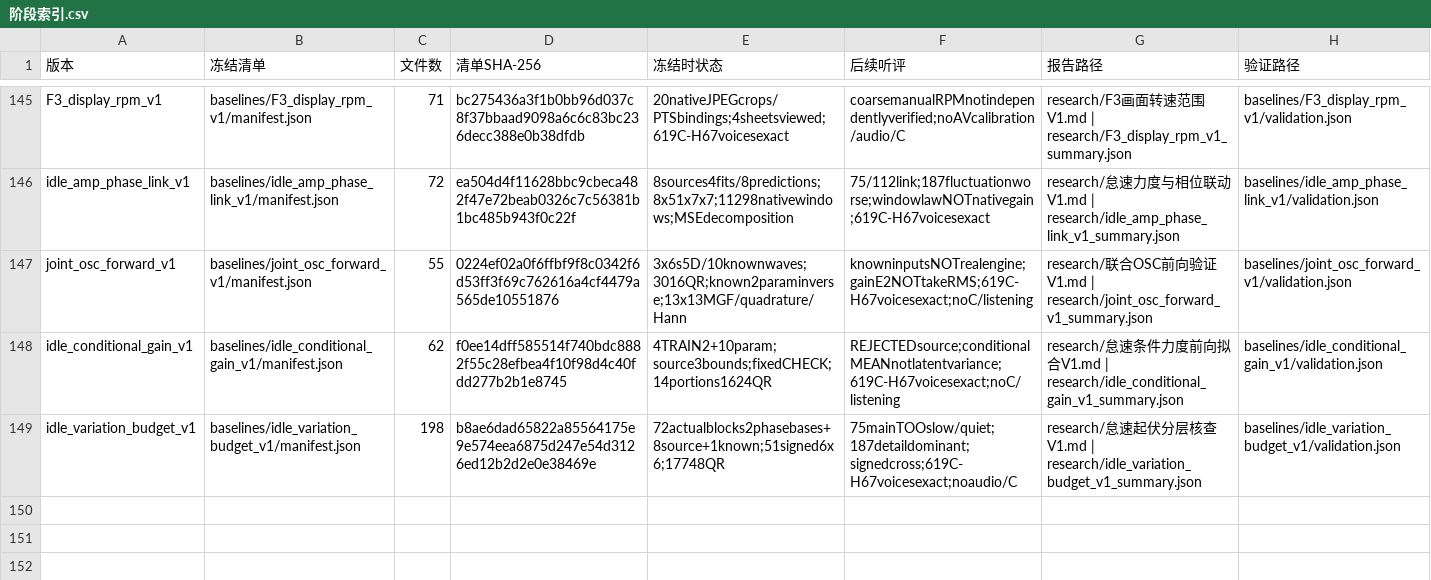
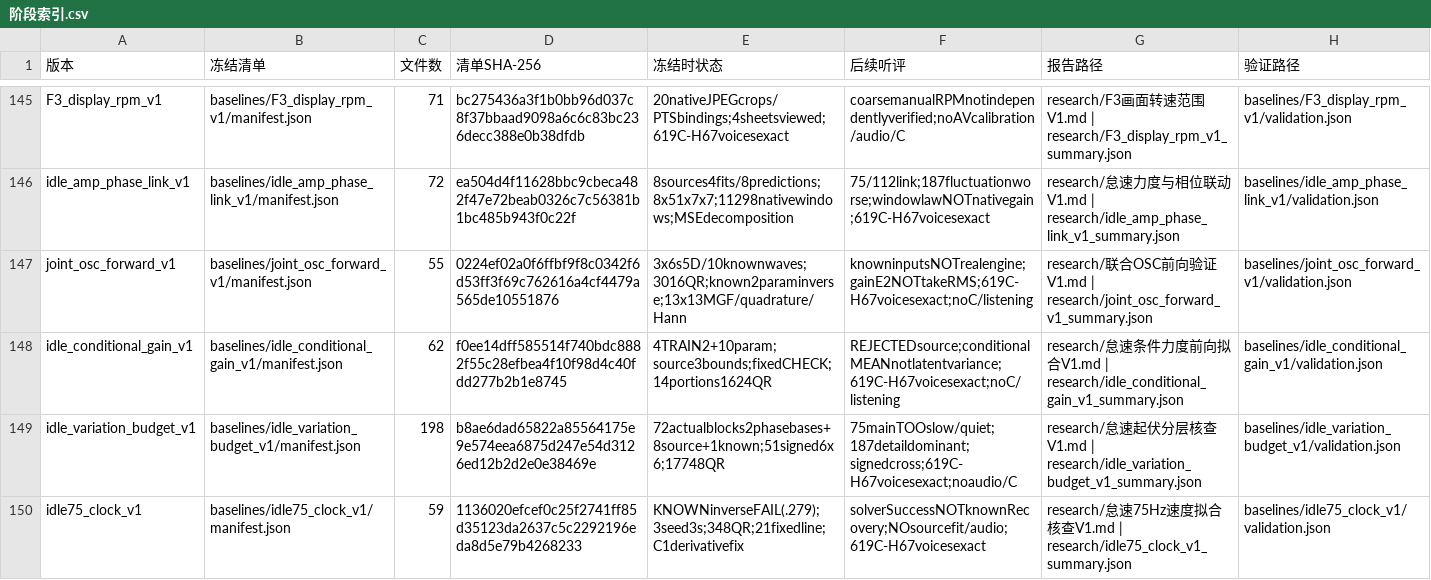
Before and after one commit to Kidrage/VehicleSoundLab, a CSV file: handoff/阶段索引.csv, drawn as a sheet; only a part is shown, gaps mark what is left out; the diff names each change by its address in the sheet, - before the commit and + after, or states it on an @@ line.

Commit message:
research: reject short-take idle75 clock inverse after known recovery failure

```diff
--- a/handoff/阶段索引.csv
+++ b/handoff/阶段索引.csv
+row 150: idle75_clock_v1 | baselines/idle75_clock_v1/manifest.json | 59 | 1136020efcef0c25f2741ff85d35123da2637c5c2292196eda8d5e79b4268233 | KNOWNinverseFAIL(.279);3seed3s;348QR;21fixedline;C1derivativefix | solverSuccessNOTknownRecovery;NOsourcefit/audio;619C-H67voicesexact | research/怠速75Hz速度拟合核查V1.md | research/idle75_clock_v1_summary.json | baselines/idle75_clock_v1/validation.json
```
Also changed, not shown: 16 other files.
